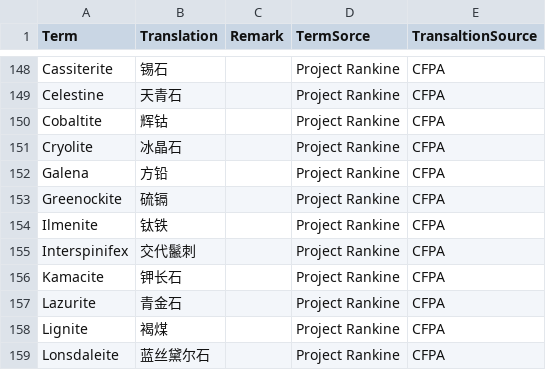
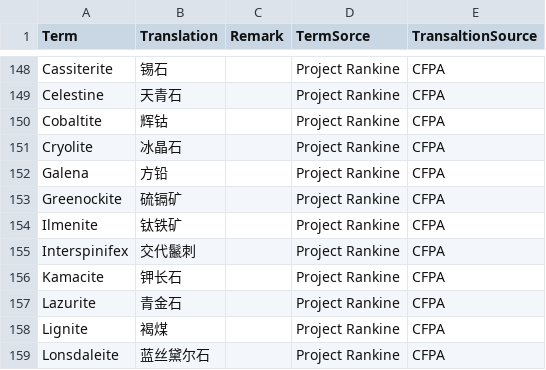
Before and after one commit to CFPAOrg/Glossary, a TSV file: Mod/模组材料简体中文翻译指南.tsv, drawn as a sheet; only a part is shown, gaps mark what is left out.

Commit message:
Update Mod/模组材料简体中文翻译指南.tsv
Co-authored-by: ChuijkYahus <94828194+ChuijkYahus@users.noreply.github.com>

```diff
--- a/Mod/模组材料简体中文翻译指南.tsv
+++ b/Mod/模组材料简体中文翻译指南.tsv
@@ -152,4 +152,4 @@ Cryolite	冰晶石		Project Rankine	CFPA
 Galena	方铅		Project Rankine	CFPA
-Greenockite	硫镉		Project Rankine	CFPA
-Ilmenite	钛铁		Project Rankine	CFPA
+Greenockite	硫镉矿		Project Rankine	CFPA
+Ilmenite	钛铁矿		Project Rankine	CFPA
 Interspinifex	交代鬣刺		Project Rankine	CFPA
```
